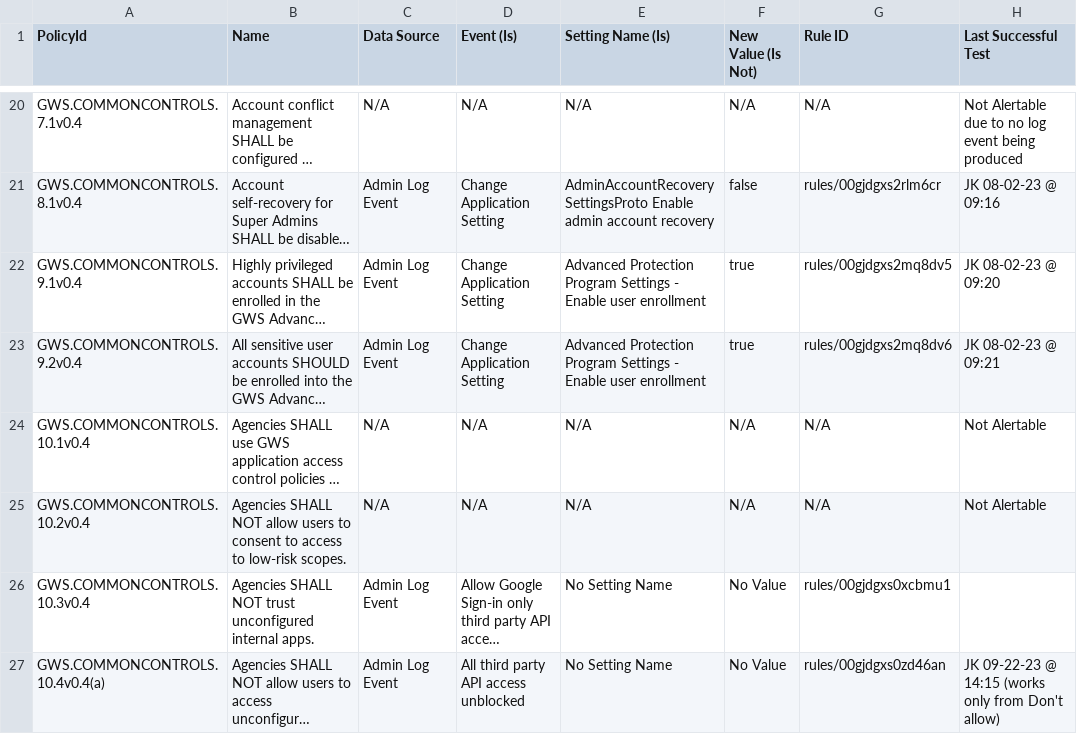
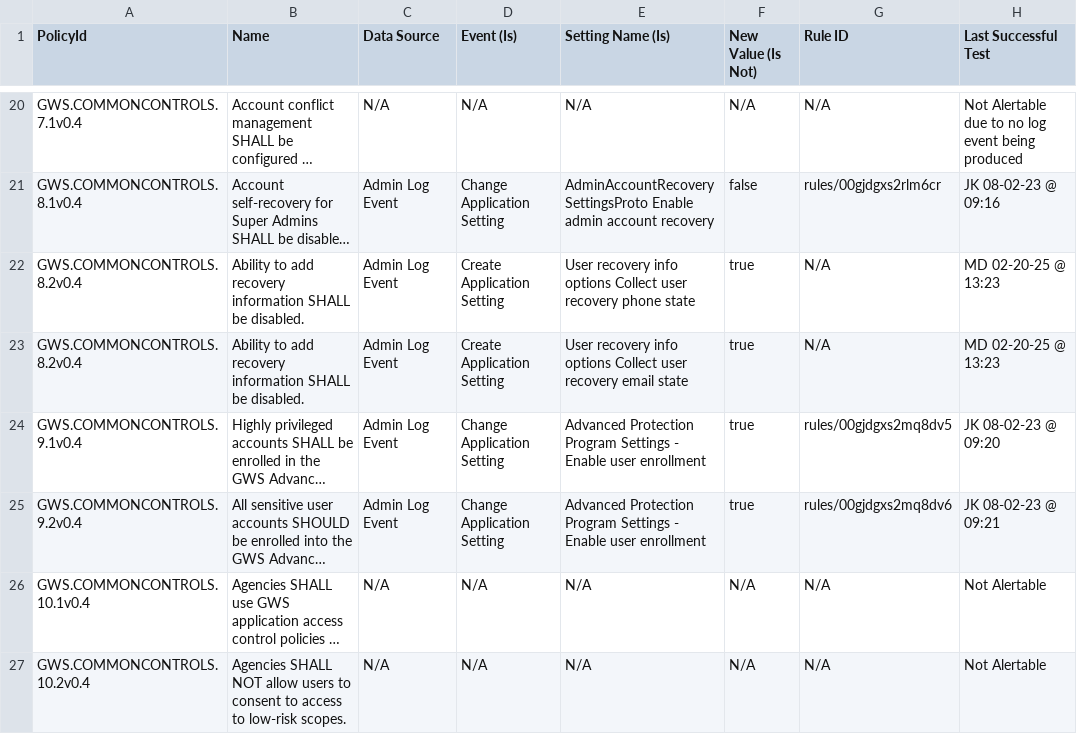
Before and after one commit to cisagov/ScubaGoggles, a CSV file: drift-rules/GWS Drift Monitoring Rules - Common Controls as of 11-14-23.csv, drawn as a sheet; only a part is shown, gaps mark what is left out; the shorter side is filled out with more unchanged rows; long unchanged cells end in …; the diff names each change by its address in the sheet, - before the commit and + after, or states it on an @@ line.

Commit message:
Adding in new policy for recovery information

```diff
--- a/drift-rules/GWS Drift Monitoring Rules - Common Controls as of 11-14-23.csv
+++ b/drift-rules/GWS Drift Monitoring Rules - Common Controls as of 11-14-23.csv
+row 22: GWS.COMMONCONTROLS.8.2v0.4 | Ability to add recovery information SHALL be disabled. | Admin Log Event | Create Application Setting | User recovery info options Collect user recovery phone state | true | N/A | MD 02-20-25 @ 13:23
+row 23: GWS.COMMONCONTROLS.8.2v0.4 | Ability to add recovery information SHALL be disabled. | Admin Log Event | Create Application Setting | User recovery info options Collect user recovery email state | true | N/A | MD 02-20-25 @ 13:23
```
Also changed, not shown: 1 other file.
